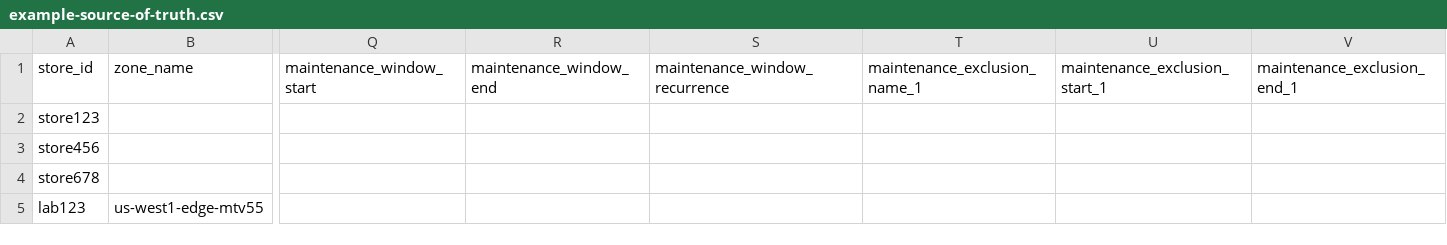
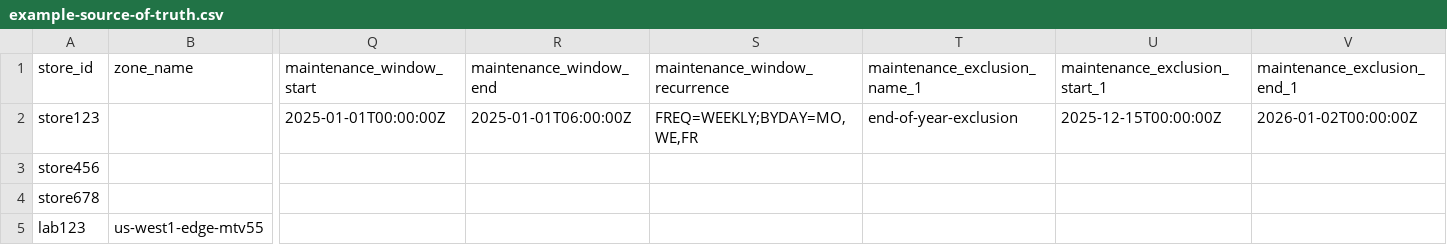
Before and after one commit to mattgilliamkroger/automated-cluster-provisioner, a CSV file: example-source-of-truth.csv, drawn as a sheet; only a part is shown, gaps mark what is left out; the diff names each change by its address in the sheet, - before the commit and + after, or states it on an @@ line.

Commit message:
Add example maintenance window and example maintenance exclusion

```diff
--- a/example-source-of-truth.csv
+++ b/example-source-of-truth.csv
-Q2 (maintenance_window_start): (empty)
+Q2 (maintenance_window_start): 2025-01-01T00:00:00Z
-R2 (maintenance_window_end): (empty)
+R2 (maintenance_window_end): 2025-01-01T06:00:00Z
-S2 (maintenance_window_recurrence): (empty)
+S2 (maintenance_window_recurrence): FREQ=WEEKLY;BYDAY=MO,WE,FR
-T2 (maintenance_exclusion_name_1): (empty)
+T2 (maintenance_exclusion_name_1): end-of-year-exclusion
-U2 (maintenance_exclusion_start_1): (empty)
+U2 (maintenance_exclusion_start_1): 2025-12-15T00:00:00Z
-V2 (maintenance_exclusion_end_1): (empty)
+V2 (maintenance_exclusion_end_1): 2026-01-02T00:00:00Z
```
